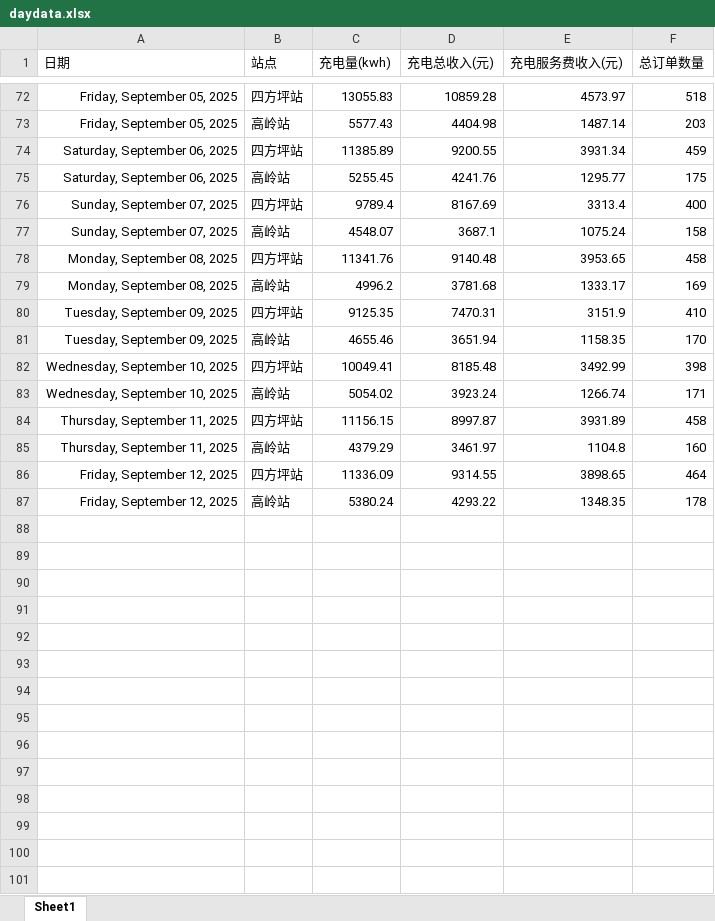
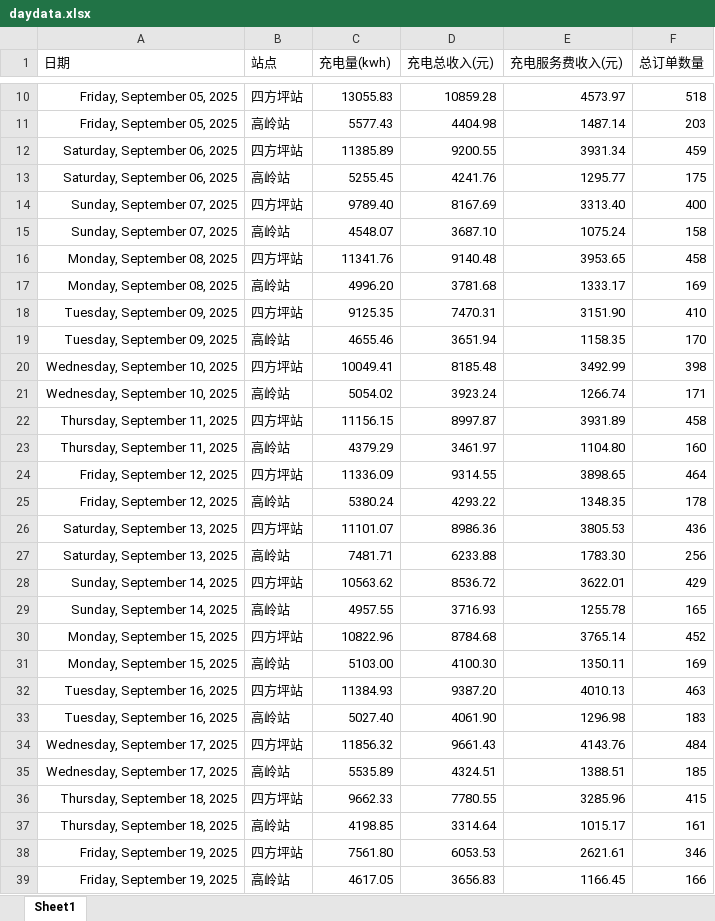
Before and after one commit to jiangnanwaw/my-test-page, an Excel workbook: data/daydata.xlsx, sheet Sheet1, drawn as a sheet; only a part is shown, gaps mark what is left out; values as stored, in another font and other column widths than the file's, no borders; addresses are those after the commit; the diff covers the shown part only; the diff names each change by its address in the sheet, - before the commit and + after, or states it on an @@ line.

```diff
--- a/data/daydata.xlsx (sheet Sheet1)
+++ b/data/daydata.xlsx (sheet Sheet1)
-C14 (充电量(kwh)): 9789.4
+C14 (充电量(kwh)): 9789.40
-E14 (充电服务费收入(元)): 3313.4
+E14 (充电服务费收入(元)): 3313.40
-D15 (充电总收入(元)): 3687.1
+D15 (充电总收入(元)): 3687.10
-C17 (充电量(kwh)): 4996.2
+C17 (充电量(kwh)): 4996.20
-E18 (充电服务费收入(元)): 3151.9
+E18 (充电服务费收入(元)): 3151.90
-E23 (充电服务费收入(元)): 1104.8
+E23 (充电服务费收入(元)): 1104.80
+row 26: Saturday, September 13, 2025 | 四方坪站 | 11101.07 | 8986.36 | 3805.53 | 436
+row 27: Saturday, September 13, 2025 | 高岭站 | 7481.71 | 6233.88 | 1783.30 | 256
+row 28: Sunday, September 14, 2025 | 四方坪站 | 10563.62 | 8536.72 | 3622.01 | 429
+row 29: Sunday, September 14, 2025 | 高岭站 | 4957.55 | 3716.93 | 1255.78 | 165
+row 30: Monday, September 15, 2025 | 四方坪站 | 10822.96 | 8784.68 | 3765.14 | 452
+row 31: Monday, September 15, 2025 | 高岭站 | 5103.00 | 4100.30 | 1350.11 | 169
+row 32: Tuesday, September 16, 2025 | 四方坪站 | 11384.93 | 9387.20 | 4010.13 | 463
+row 33: Tuesday, September 16, 2025 | 高岭站 | 5027.40 | 4061.90 | 1296.98 | 183
+row 34: Wednesday, September 17, 2025 | 四方坪站 | 11856.32 | 9661.43 | 4143.76 | 484
+row 35: Wednesday, September 17, 2025 | 高岭站 | 5535.89 | 4324.51 | 1388.51 | 185
+row 36: Thursday, September 18, 2025 | 四方坪站 | 9662.33 | 7780.55 | 3285.96 | 415
+row 37: Thursday, September 18, 2025 | 高岭站 | 4198.85 | 3314.64 | 1015.17 | 161
+row 38: Friday, September 19, 2025 | 四方坪站 | 7561.80 | 6053.53 | 2621.61 | 346
+row 39: Friday, September 19, 2025 | 高岭站 | 4617.05 | 3656.83 | 1166.45 | 166
```
Also changed, not shown: 62 removed rows and 1 edited cell elsewhere in this sheet, data/homepage.xlsx, data/wcdsc.xlsx, 1 other file.
